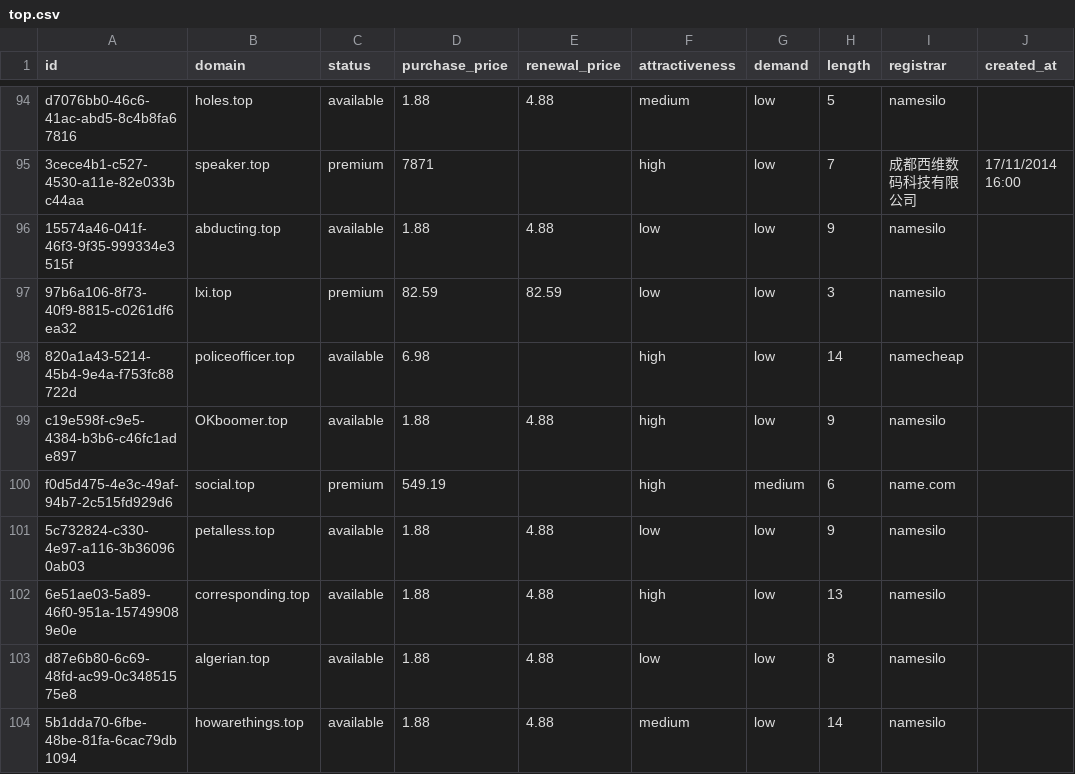
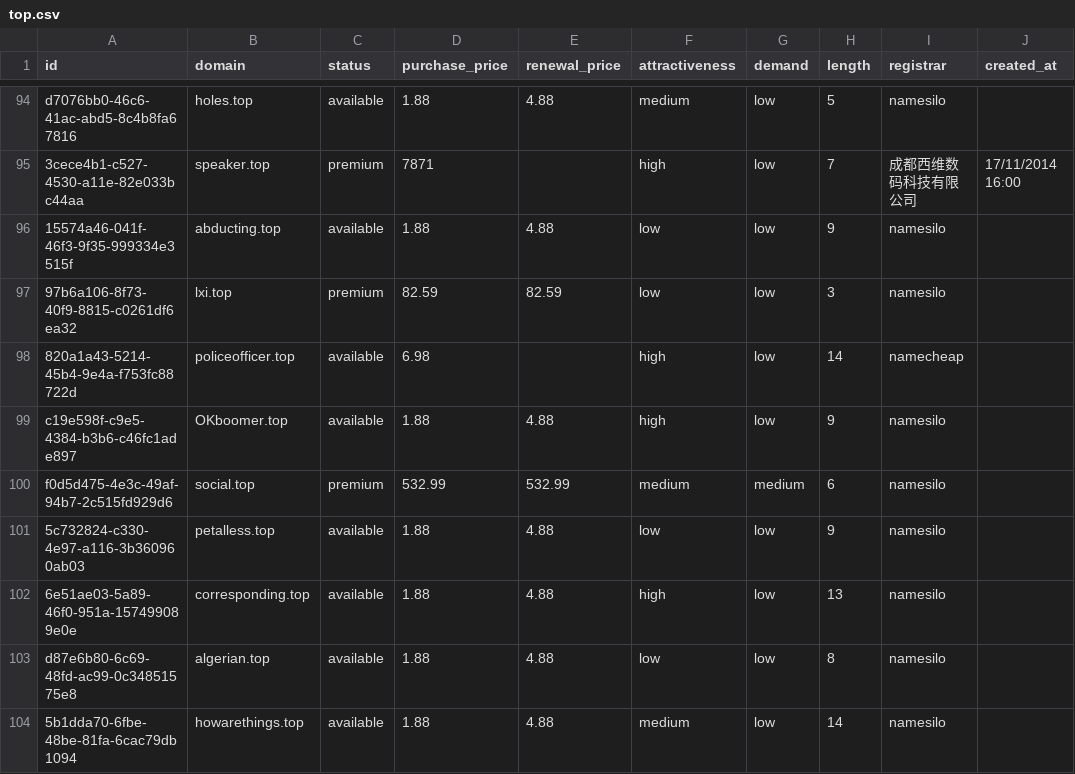
Before and after one commit to UniqueDomains/top-oneword-domains, a CSV file: top.csv, drawn as a sheet; only a part is shown, gaps mark what is left out; the diff names each change by its address in the sheet, - before the commit and + after, or states it on an @@ line.

Commit message:
Domains update

```diff
--- a/top.csv
+++ b/top.csv
-D100 (purchase_price): 549.19
+D100 (purchase_price): 532.99
-E100 (renewal_price): (empty)
+E100 (renewal_price): 532.99
-F100 (attractiveness): high
+F100 (attractiveness): medium
-I100 (registrar): name.com
+I100 (registrar): namesilo
```
Also changed, not shown: 4 other files.
